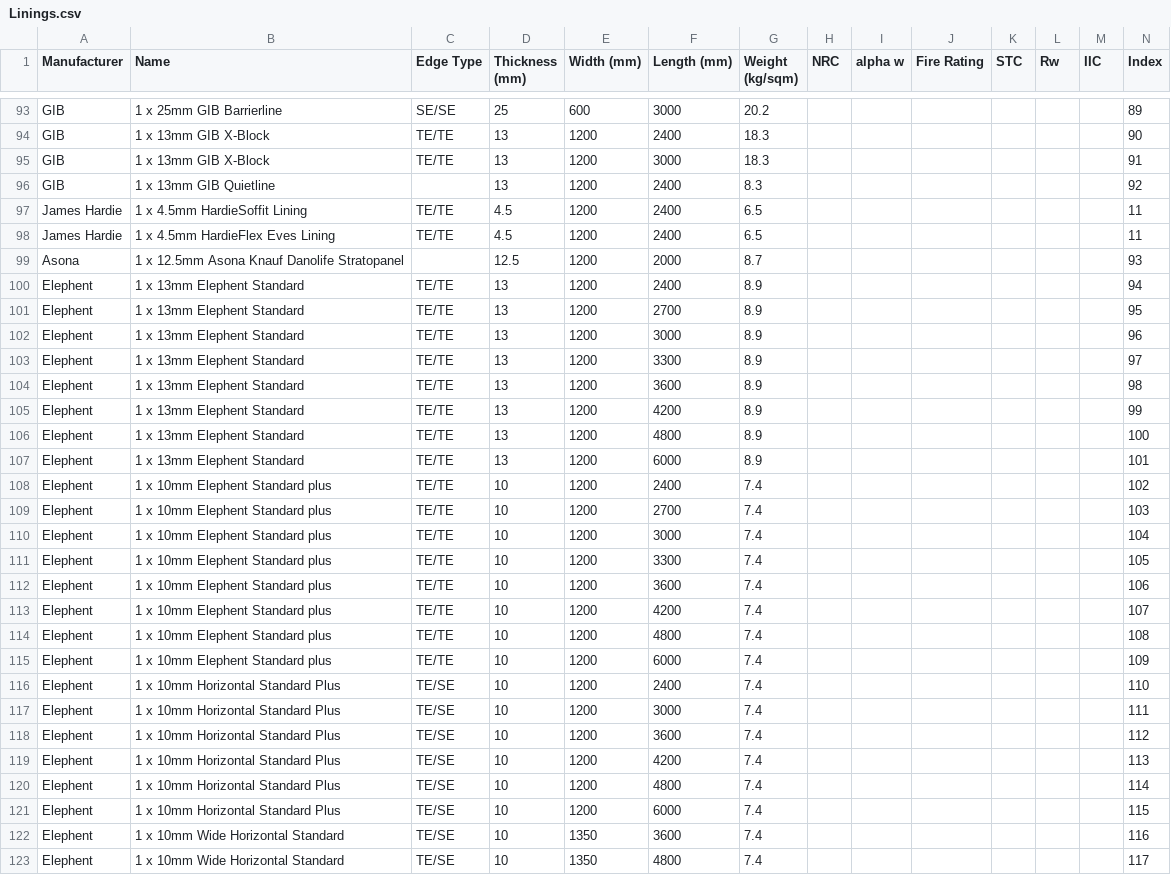
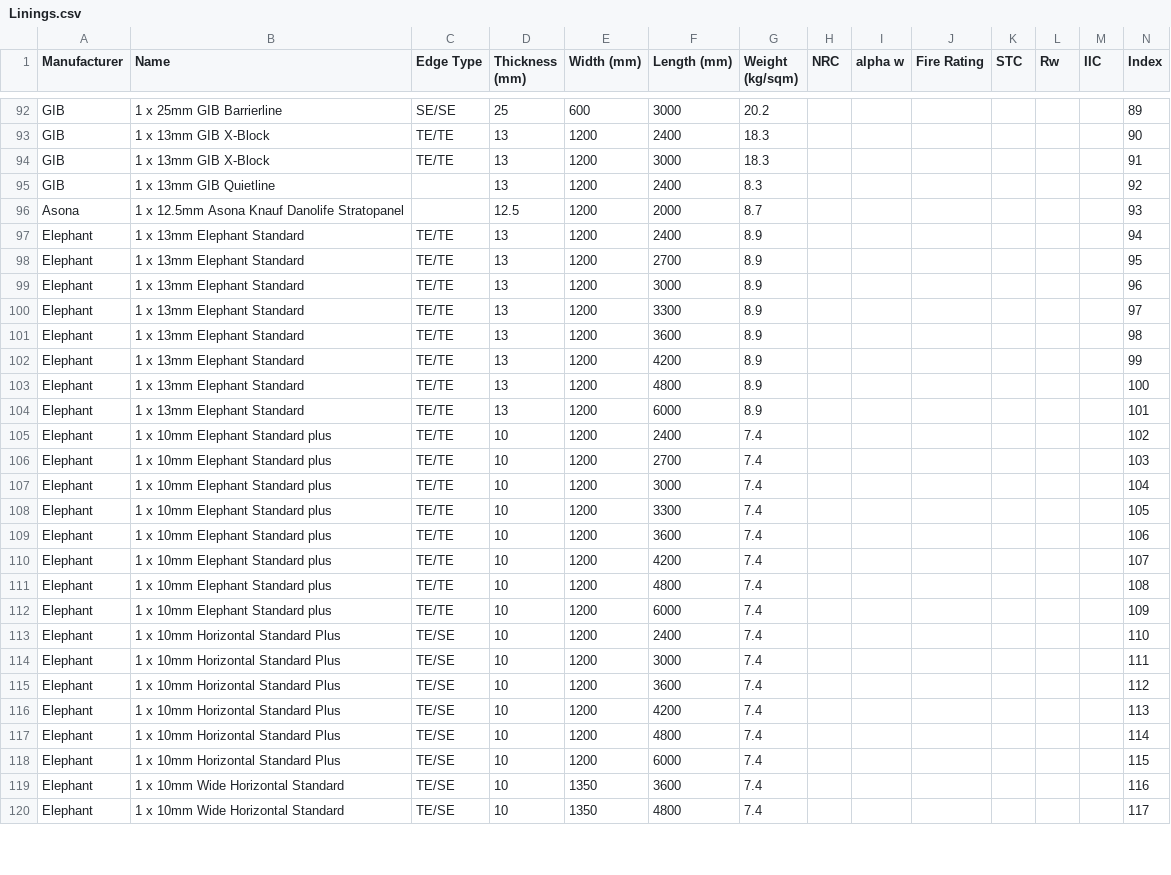
Before and after one commit to Constratum/product-data, a CSV file: product_data/data/Linings.csv, drawn as a sheet; only a part is shown, gaps mark what is left out; the diff covers the shown part only.

Commit message:
Add files via upload

```diff
--- a/product_data/data/Linings.csv
+++ b/product_data/data/Linings.csv
@@ -96,28 +95,26 @@ GIB,1 x 13mm GIB X-Block,TE/TE,13,1200,3000,18.3,,,,,,,91
 GIB,1 x 13mm GIB Quietline,,13,1200,2400,8.3,,,,,,,92
-James Hardie,1 x 4.5mm HardieSoffit Lining,TE/TE,4.5,1200,2400,6.5,,,,,,,11
-James Hardie,1 x 4.5mm HardieFlex Eves Lining,TE/TE,4.5,1200,2400,6.5,,,,,,,11
 Asona,1 x 12.5mm Asona Knauf Danolife Stratopanel,,12.5,1200,2000,8.7,,,,,,,93
-Elephent ,1 x 13mm Elephent Standard,TE/TE,13,1200,2400,8.9,,,,,,,94
-Elephent ,1 x 13mm Elephent Standard,TE/TE,13,1200,2700,8.9,,,,,,,95
-Elephent ,1 x 13mm Elephent Standard,TE/TE,13,1200,3000,8.9,,,,,,,96
-Elephent ,1 x 13mm Elephent Standard,TE/TE,13,1200,3300,8.9,,,,,,,97
-Elephent ,1 x 13mm Elephent Standard,TE/TE,13,1200,3600,8.9,,,,,,,98
-Elephent ,1 x 13mm Elephent Standard,TE/TE,13,1200,4200,8.9,,,,,,,99
-Elephent ,1 x 13mm Elephent Standard,TE/TE,13,1200,4800,8.9,,,,,,,100
-Elephent ,1 x 13mm Elephent Standard,TE/TE,13,1200,6000,8.9,,,,,,,101
-Elephent ,1 x 10mm Elephent Standard plus,TE/TE,10,1200,2400,7.4,,,,,,,102
-Elephent ,1 x 10mm Elephent Standard plus,TE/TE,10,1200,2700,7.4,,,,,,,103
-Elephent ,1 x 10mm Elephent Standard plus,TE/TE,10,1200,3000,7.4,,,,,,,104
-Elephent ,1 x 10mm Elephent Standard plus,TE/TE,10,1200,3300,7.4,,,,,,,105
-Elephent ,1 x 10mm Elephent Standard plus,TE/TE,10,1200,3600,7.4,,,,,,,106
-Elephent ,1 x 10mm Elephent Standard plus,TE/TE,10,1200,4200,7.4,,,,,,,107
-Elephent ,1 x 10mm Elephent Standard plus,TE/TE,10,1200,4800,7.4,,,,,,,108
-Elephent ,1 x 10mm Elephent Standard plus,TE/TE,10,1200,6000,7.4,,,,,,,109
-Elephent ,1 x 10mm Horizontal Standard Plus,TE/SE,10,1200,2400,7.4,,,,,,,110
-Elephent ,1 x 10mm Horizontal Standard Plus,TE/SE,10,1200,3000,7.4,,,,,,,111
-Elephent ,1 x 10mm Horizontal Standard Plus,TE/SE,10,1200,3600,7.4,,,,,,,112
-Elephent ,1 x 10mm Horizontal Standard Plus,TE/SE,10,1200,4200,7.4,,,,,,,113
-Elephent ,1 x 10mm Horizontal Standard Plus,TE/SE,10,1200,4800,7.4,,,,,,,114
-Elephent ,1 x 10mm Horizontal Standard Plus,TE/SE,10,1200,6000,7.4,,,,,,,115
-Elephent ,1 x 10mm Wide Horizontal Standard,TE/SE,10,1350,3600,7.4,,,,,,,116
-Elephent ,1 x 10mm Wide Horizontal Standard,TE/SE,10,1350,4800,7.4,,,,,,,117
+Elephant,1 x 13mm Elephant Standard,TE/TE,13,1200,2400,8.9,,,,,,,94
+Elephant,1 x 13mm Elephant Standard,TE/TE,13,1200,2700,8.9,,,,,,,95
+Elephant,1 x 13mm Elephant Standard,TE/TE,13,1200,3000,8.9,,,,,,,96
+Elephant,1 x 13mm Elephant Standard,TE/TE,13,1200,3300,8.9,,,,,,,97
+Elephant,1 x 13mm Elephant Standard,TE/TE,13,1200,3600,8.9,,,,,,,98
+Elephant,1 x 13mm Elephant Standard,TE/TE,13,1200,4200,8.9,,,,,,,99
+Elephant,1 x 13mm Elephant Standard,TE/TE,13,1200,4800,8.9,,,,,,,100
+Elephant,1 x 13mm Elephant Standard,TE/TE,13,1200,6000,8.9,,,,,,,101
+Elephant,1 x 10mm Elephant Standard plus,TE/TE,10,1200,2400,7.4,,,,,,,102
+Elephant,1 x 10mm Elephant Standard plus,TE/TE,10,1200,2700,7.4,,,,,,,103
+Elephant,1 x 10mm Elephant Standard plus,TE/TE,10,1200,3000,7.4,,,,,,,104
+Elephant,1 x 10mm Elephant Standard plus,TE/TE,10,1200,3300,7.4,,,,,,,105
+Elephant,1 x 10mm Elephant Standard plus,TE/TE,10,1200,3600,7.4,,,,,,,106
+Elephant,1 x 10mm Elephant Standard plus,TE/TE,10,1200,4200,7.4,,,,,,,107
+Elephant,1 x 10mm Elephant Standard plus,TE/TE,10,1200,4800,7.4,,,,,,,108
+Elephant,1 x 10mm Elephant Standard plus,TE/TE,10,1200,6000,7.4,,,,,,,109
+Elephant,1 x 10mm Horizontal Standard Plus,TE/SE,10,1200,2400,7.4,,,,,,,110
+Elephant,1 x 10mm Horizontal Standard Plus,TE/SE,10,1200,3000,7.4,,,,,,,111
+Elephant,1 x 10mm Horizontal Standard Plus,TE/SE,10,1200,3600,7.4,,,,,,,112
+Elephant,1 x 10mm Horizontal Standard Plus,TE/SE,10,1200,4200,7.4,,,,,,,113
+Elephant,1 x 10mm Horizontal Standard Plus,TE/SE,10,1200,4800,7.4,,,,,,,114
+Elephant,1 x 10mm Horizontal Standard Plus,TE/SE,10,1200,6000,7.4,,,,,,,115
+Elephant,1 x 10mm Wide Horizontal Standard,TE/SE,10,1350,3600,7.4,,,,,,,116
+Elephant,1 x 10mm Wide Horizontal Standard,TE/SE,10,1350,4800,7.4,,,,,,,117
```
Also changed, not shown: 1 removed row and 38 edited cells elsewhere in this file.
